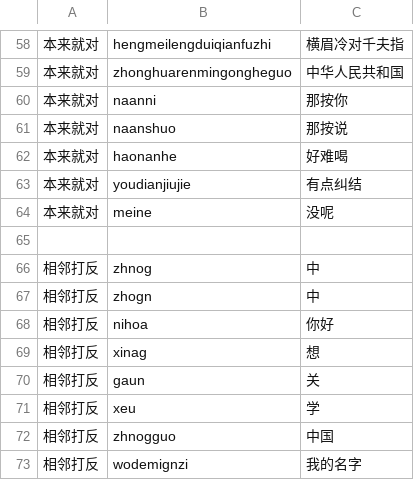
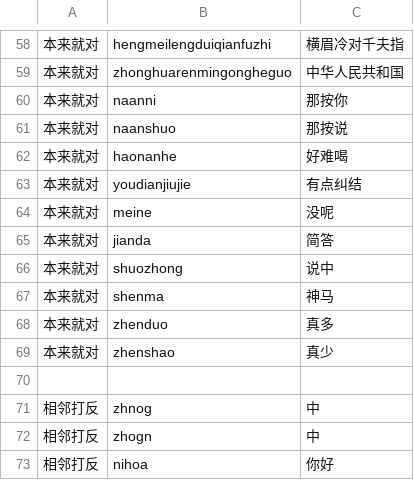
Before and after one commit to iAmCorey/kyme, a TSV file: eval/pinyin.tsv, drawn as a sheet; only a part is shown, gaps mark what is left out; the shorter side is filled out with more unchanged rows.

```diff
--- a/eval/pinyin.tsv
+++ b/eval/pinyin.tsv
@@ -64,2 +64,7 @@
 本来就对	meine	没呢
+本来就对	jianda	简答
+本来就对	shuozhong	说中
+本来就对	shenma	神马
+本来就对	zhenduo	真多
+本来就对	zhenshao	真少
 
```
Also changed, not shown: 38 other files.
